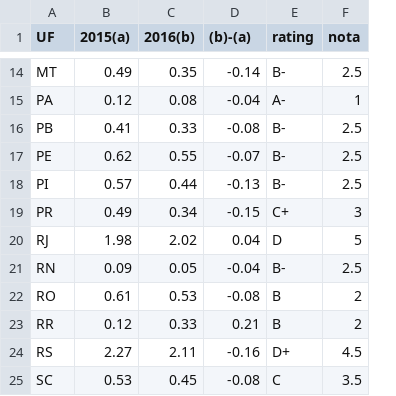
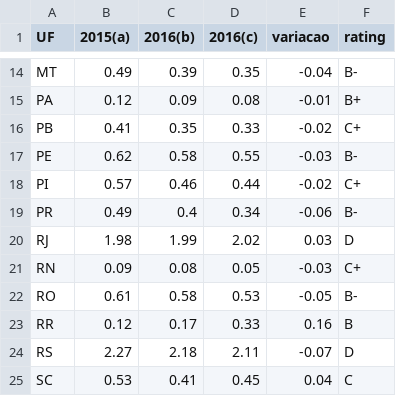
Before and after one commit to sergiospagnuolo/dados, a CSV file: economia/divida_rating_estados.csv, drawn as a sheet; only a part is shown, gaps mark what is left out; removed rows and columns are numbered as before the commit, all else as after; the diff covers the shown part only; the diff names each change by its address in the sheet, - before the commit and + after, or states it on an @@ line.

Commit message:
Update divida_rating_estados.csv

```diff
--- a/economia/divida_rating_estados.csv
+++ b/economia/divida_rating_estados.csv
+column E (variacao), rows 14-25: -0.04 | -0.01 | -0.02 | -0.03 | -0.02 | -0.06 | 0.03 | -0.03 | -0.05 | 0.16 | -0.07 | 0.04
-column F (nota), rows 14-25: 2.5 | 1 | 2.5 | 2.5 | 2.5 | 3 | 5 | 2.5 | 2 | 2 | 4.5 | 3.5
-D1: (b)-(a)
+D1: 2016(c)
-C14 (2016(b)): 0.35
+C14 (2016(b)): 0.39
-D14 (2016(c)): -0.14
+D14 (2016(c)): 0.35
-C15 (2016(b)): 0.08
+C15 (2016(b)): 0.09
-D15 (2016(c)): -0.04
+D15 (2016(c)): 0.08
-F15 (rating): A-
+F15 (rating): B+
-C16 (2016(b)): 0.33
+C16 (2016(b)): 0.35
-D16 (2016(c)): -0.08
+D16 (2016(c)): 0.33
-F16 (rating): B-
+F16 (rating): C+
-C17 (2016(b)): 0.55
+C17 (2016(b)): 0.58
-D17 (2016(c)): -0.07
+D17 (2016(c)): 0.55
-C18 (2016(b)): 0.44
+C18 (2016(b)): 0.46
-D18 (2016(c)): -0.13
+D18 (2016(c)): 0.44
-F18 (rating): B-
+F18 (rating): C+
-C19 (2016(b)): 0.34
+C19 (2016(b)): 0.4
-D19 (2016(c)): -0.15
+D19 (2016(c)): 0.34
-F19 (rating): C+
+F19 (rating): B-
-C20 (2016(b)): 2.02
+C20 (2016(b)): 1.99
-D20 (2016(c)): 0.04
+D20 (2016(c)): 2.02
-C21 (2016(b)): 0.05
+C21 (2016(b)): 0.08
-D21 (2016(c)): -0.04
+D21 (2016(c)): 0.05
-F21 (rating): B-
+F21 (rating): C+
-C22 (2016(b)): 0.53
+C22 (2016(b)): 0.58
-D22 (2016(c)): -0.08
+D22 (2016(c)): 0.53
-F22 (rating): B
+F22 (rating): B-
-C23 (2016(b)): 0.33
+C23 (2016(b)): 0.17
-D23 (2016(c)): 0.21
+D23 (2016(c)): 0.33
-C24 (2016(b)): 2.11
+C24 (2016(b)): 2.18
-D24 (2016(c)): -0.16
+D24 (2016(c)): 2.11
-F24 (rating): D+
+F24 (rating): D
-C25 (2016(b)): 0.45
+C25 (2016(b)): 0.41
-D25 (2016(c)): -0.08
+D25 (2016(c)): 0.45
```
Also changed, not shown: 1 added row, 1 removed row and 38 edited cells elsewhere in this file.
